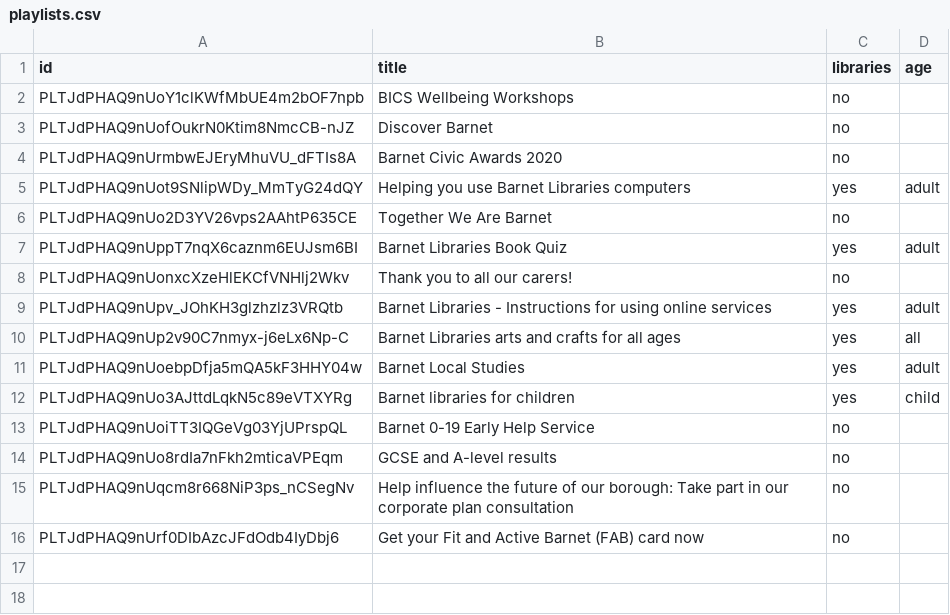
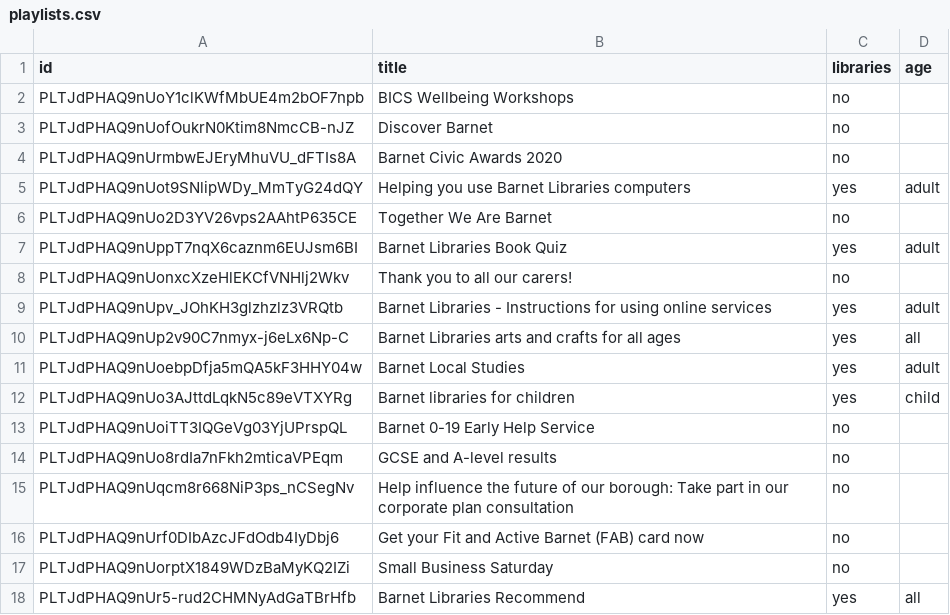
Before and after one commit to 0sumrich/yt-microservice, a CSV file: server/playlists.csv, drawn as a sheet; the diff names each change by its address in the sheet, - before the commit and + after, or states it on an @@ line.

Commit message:
playlists check

```diff
--- a/server/playlists.csv
+++ b/server/playlists.csv
+row 17: PLTJdPHAQ9nUorptX1849WDzBaMyKQ2IZi | Small Business Saturday | no
+row 18: PLTJdPHAQ9nUr5-rud2CHMNyAdGaTBrHfb | Barnet Libraries Recommend | yes | all
```
Also changed, not shown: 2 other files.
